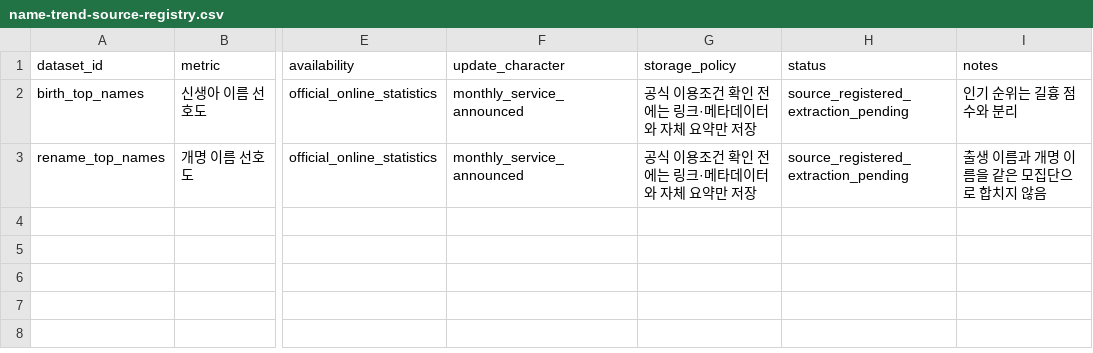
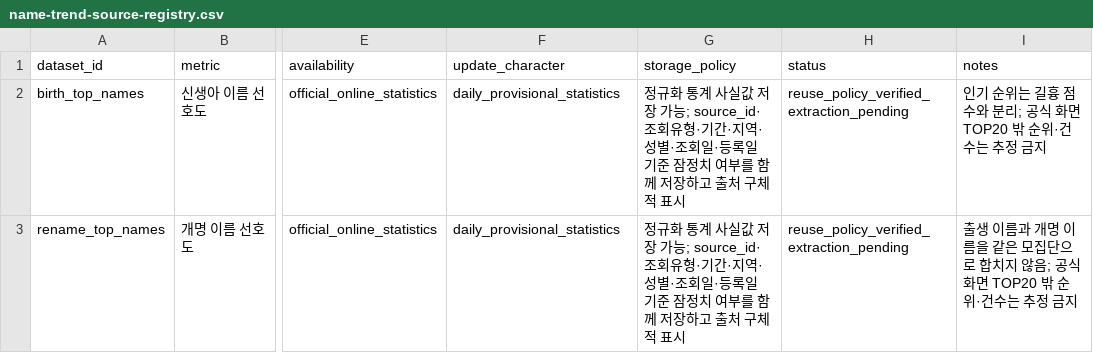
Before and after one commit to LUCKYBRIDGE/name, a CSV file: data/trends/name-trend-source-registry.csv, drawn as a sheet; only a part is shown, gaps mark what is left out; the diff names each change by its address in the sheet, - before the commit and + after, or states it on an @@ line.

Commit message:
data: advance official name-trend source to extraction-ready

```diff
--- a/data/trends/name-trend-source-registry.csv
+++ b/data/trends/name-trend-source-registry.csv
-F2:F3 (update_character): monthly_service_announced
+F2:F3 (update_character): daily_provisional_statistics
-G2:G3 (storage_policy): 공식 이용조건 확인 전에는 링크·메타데이터와 자체 요약만 저장
+G2:G3 (storage_policy): 정규화 통계 사실값 저장 가능; source_id·조회유형·기간·지역·성별·조회일·등록일 기준 잠정치 여부를 함께 저장하고 출처 구체적 표시
-H2:H3 (status): source_registered_extraction_pending
+H2:H3 (status): reuse_policy_verified_extraction_pending
-I2 (notes): 인기 순위는 길흉 점수와 분리
+I2 (notes): 인기 순위는 길흉 점수와 분리; 공식 화면 TOP20 밖 순위·건수는 추정 금지
-I3 (notes): 출생 이름과 개명 이름을 같은 모집단으로 합치지 않음
+I3 (notes): 출생 이름과 개명 이름을 같은 모집단으로 합치지 않음; 공식 화면 TOP20 밖 순위·건수는 추정 금지
```
